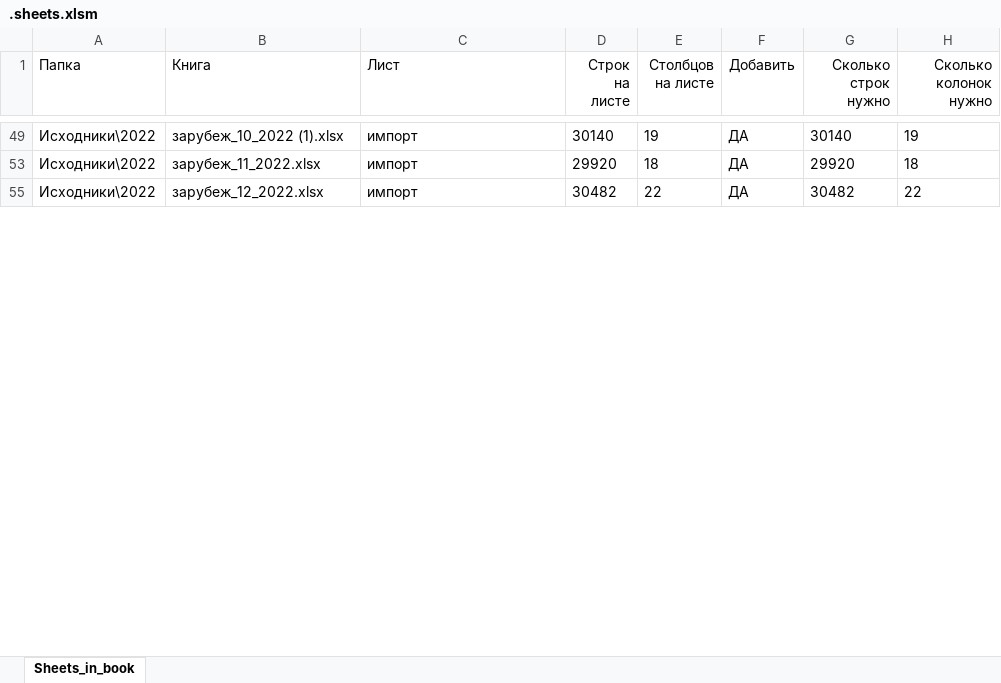
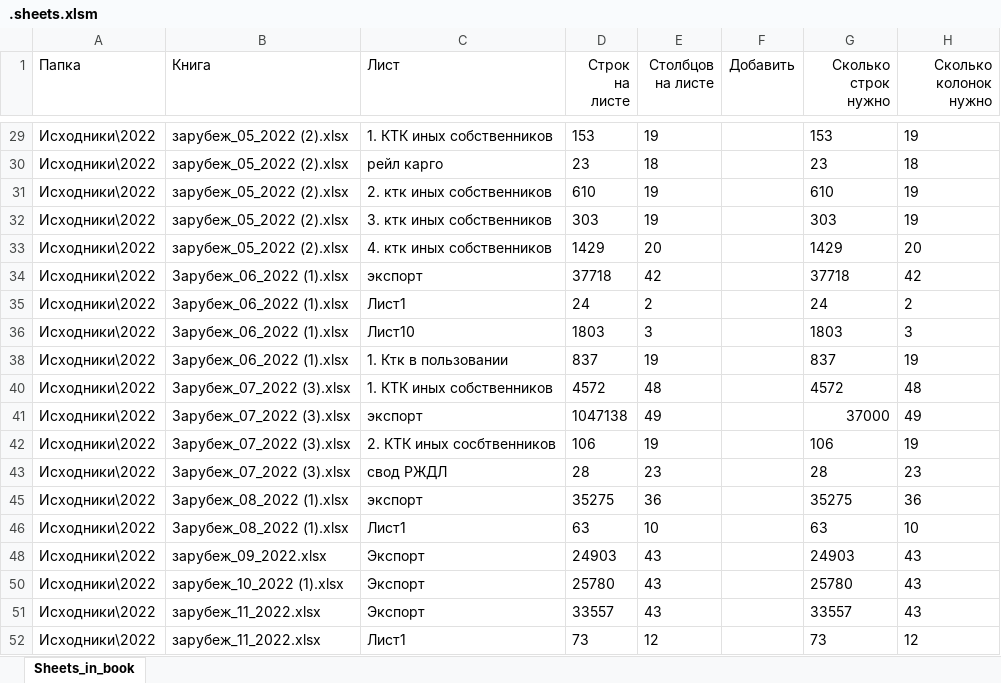
Before and after one commit to DSTsvetkov1972/CONCAT_YOUR_EXCELS, an Excel workbook: .sheets.xlsm, sheet Sheets_in_book, drawn as a sheet; only a part is shown, gaps mark what is left out; values as stored, in another font and other column widths than the file's, no borders; table styles not drawn; removed rows and columns are numbered as before the commit, all else as after; the diff covers the shown part only; the diff names each change by its address in the sheet, - before the commit and + after, or states it on an @@ line.

```diff
--- a/.sheets.xlsm (sheet Sheets_in_book)
+++ b/.sheets.xlsm (sheet Sheets_in_book)
-B29 (Книга): зарубеж_10_2022 (1).xlsx
+B29 (Книга): зарубеж_05_2022 (2).xlsx
-C29 (Лист): импорт
+C29 (Лист): 1. КТК иных собственников
-D29 (Строк на листе): 30140
+D29 (Строк на листе): 153
-F29:F30 (Добавить): ДА
+F29:F30 (Добавить): (empty)
-G29 (Сколько строк нужно): 30140
+G29 (Сколько строк нужно): 153
-B30 (Книга): зарубеж_11_2022.xlsx
+B30 (Книга): зарубеж_05_2022 (2).xlsx
-C30 (Лист): импорт
+C30 (Лист): рейл карго
-D30 (Строк на листе): 29920
+D30 (Строк на листе): 23
-G30 (Сколько строк нужно): 29920
+G30 (Сколько строк нужно): 23
@@ row 55 hidden: Исходники\2022 | зарубеж_12_2022.xlsx | импорт | 30482 | 22 | ДА | 30482 | 22 @@
@@ row 31 unhidden: Исходники\2022 | зарубеж_05_2022 (2).xlsx | 2. ктк иных собственников | 610 | 19 |  | 610 | 19 @@
@@ row 32 unhidden: Исходники\2022 | зарубеж_05_2022 (2).xlsx | 3. ктк иных собственников | 303 | 19 |  | 303 | 19 @@
@@ row 33 unhidden: Исходники\2022 | зарубеж_05_2022 (2).xlsx | 4. ктк иных собственников | 1429 | 20 |  | 1429 | 20 @@
@@ row 34 unhidden: Исходники\2022 | Зарубеж_06_2022 (1).xlsx | экспорт | 37718 | 42 |  | 37718 | 42 @@
@@ row 35 unhidden: Исходники\2022 | Зарубеж_06_2022 (1).xlsx | Лист1 | 24 | 2 |  | 24 | 2 @@
@@ row 36 unhidden: Исходники\2022 | Зарубеж_06_2022 (1).xlsx | Лист10 | 1803 | 3 |  | 1803 | 3 @@
@@ row 38 unhidden: Исходники\2022 | Зарубеж_06_2022 (1).xlsx | 1. Ктк в пользовании | 837 | 19 |  | 837 | 19 @@
@@ row 40 unhidden: Исходники\2022 | Зарубеж_07_2022 (3).xlsx | 1. КТК иных собственников | 4572 | 48 |  | 4572 | 48 @@
@@ row 41 unhidden: Исходники\2022 | Зарубеж_07_2022 (3).xlsx | экспорт | 1047138 | 49 |  | 37000 | 49 @@
@@ row 42 unhidden: Исходники\2022 | Зарубеж_07_2022 (3).xlsx | 2. КТК иных сосбтвенников | 106 | 19 |  | 106 | 19 @@
@@ row 43 unhidden: Исходники\2022 | Зарубеж_07_2022 (3).xlsx | свод РЖДЛ | 28 | 23 |  | 28 | 23 @@
@@ row 45 unhidden: Исходники\2022 | Зарубеж_08_2022 (1).xlsx | экспорт | 35275 | 36 |  | 35275 | 36 @@
@@ row 46 unhidden: Исходники\2022 | Зарубеж_08_2022 (1).xlsx | Лист1 | 63 | 10 |  | 63 | 10 @@
@@ row 48 unhidden: Исходники\2022 | зарубеж_09_2022.xlsx | Экспорт | 24903 | 43 |  | 24903 | 43 @@
@@ row 50 unhidden: Исходники\2022 | зарубеж_10_2022 (1).xlsx | Экспорт | 25780 | 43 |  | 25780 | 43 @@
@@ row 51 unhidden: Исходники\2022 | зарубеж_11_2022.xlsx | Экспорт | 33557 | 43 |  | 33557 | 43 @@
@@ row 52 unhidden: Исходники\2022 | зарубеж_11_2022.xlsx | Лист1 | 73 | 12 |  | 73 | 12 @@
```
Also changed, not shown: 78 hidden or unhidden rows and 14 edited cells elsewhere in this sheet, hidden cells, 4 other files.
